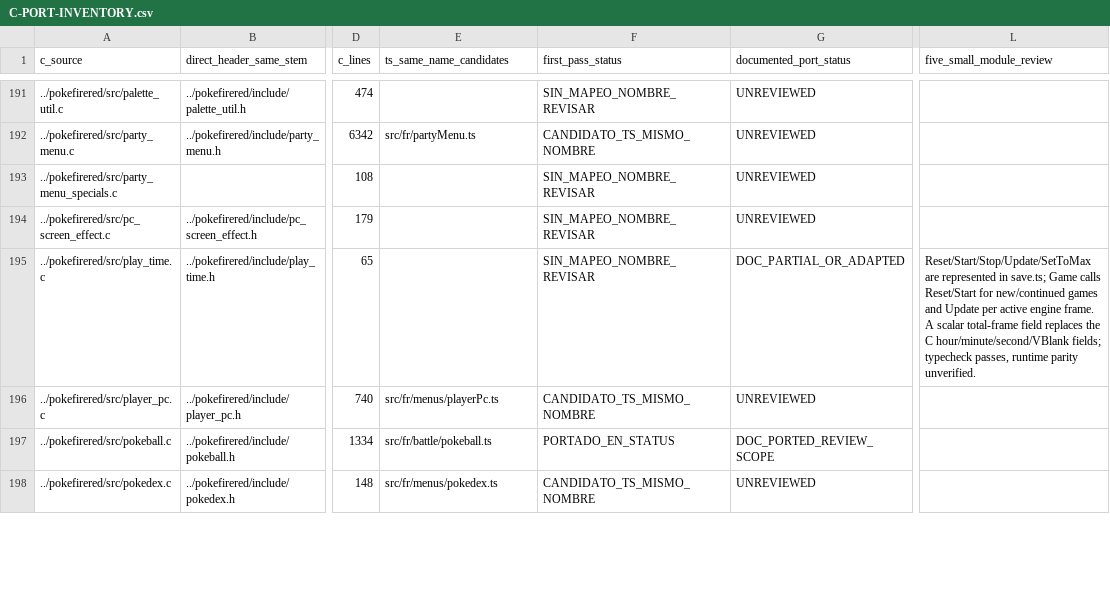
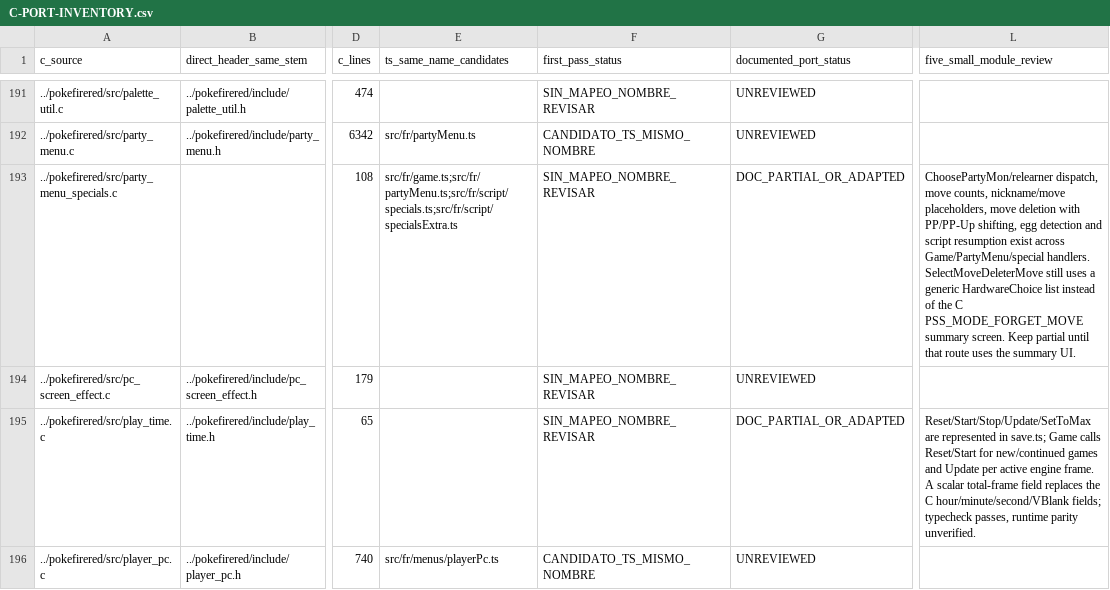
Before and after one commit to carloseav15/pokemon-firered-web, a CSV file: C-PORT-INVENTORY.csv, drawn as a sheet; only a part is shown, gaps mark what is left out; the shorter side is filled out with more unchanged rows; the diff names each change by its address in the sheet, - before the commit and + after, or states it on an @@ line.

```diff
--- a/C-PORT-INVENTORY.csv
+++ b/C-PORT-INVENTORY.csv
-E193 (ts_same_name_candidates): (empty)
+E193 (ts_same_name_candidates): src/fr/game.ts;src/fr/partyMenu.ts;src/fr/script/specials.ts;src/fr/script/specialsExtra.ts
-G193 (documented_port_status): UNREVIEWED
+G193 (documented_port_status): DOC_PARTIAL_OR_ADAPTED
-L193 (five_small_module_review): (empty)
+L193 (five_small_module_review): ChoosePartyMon/relearner dispatch, move counts, nickname/move placeholders, move deletion with PP/PP-Up shifting, egg detection and script resumption exist across Game/PartyMenu/special handlers. SelectMoveDeleterMove still uses a generic HardwareChoice list instead of the C PSS_MODE_FORGET_MOVE summary screen. Keep partial until that route uses the summary UI.
```
Also changed, not shown: 1 other file.
